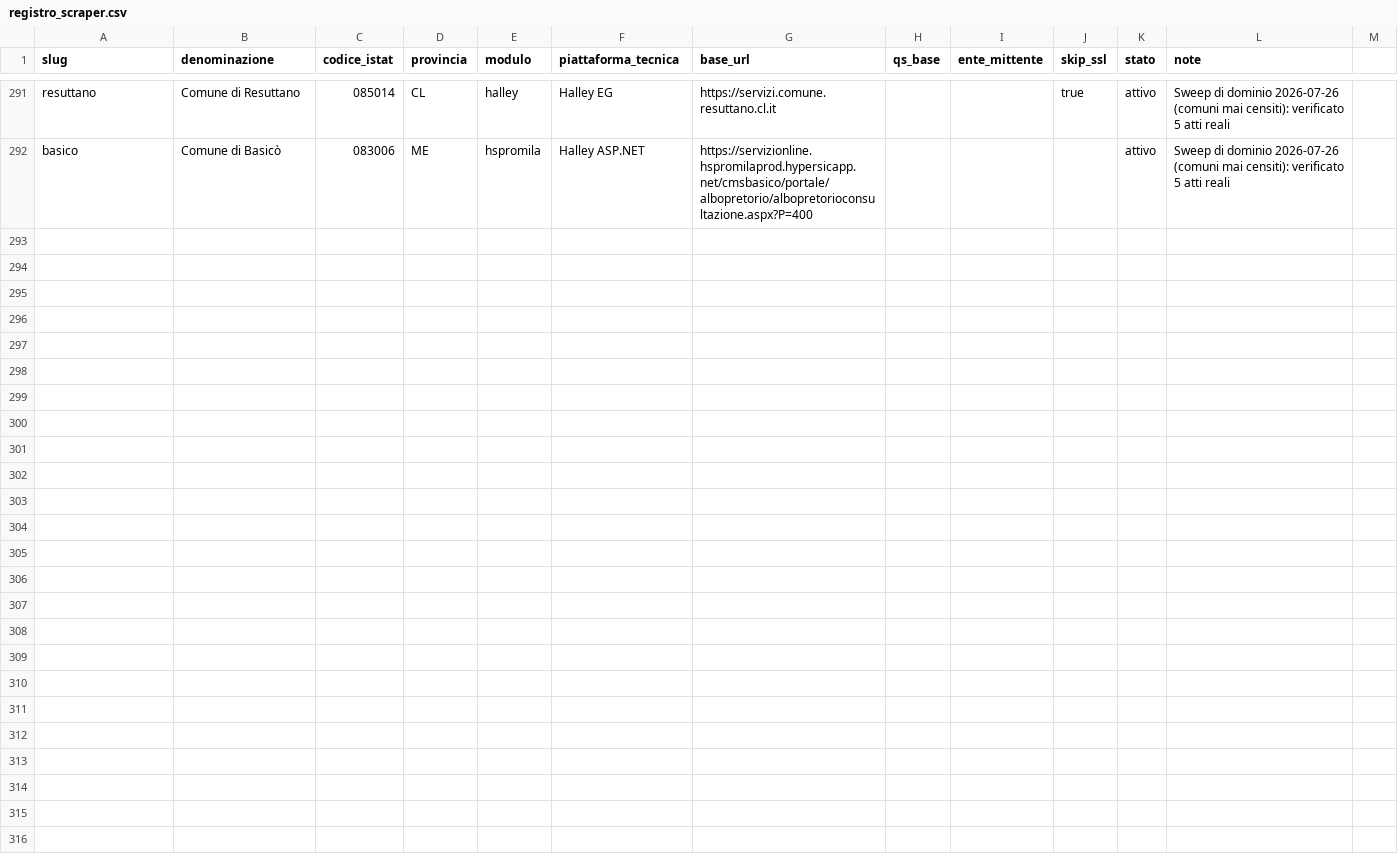
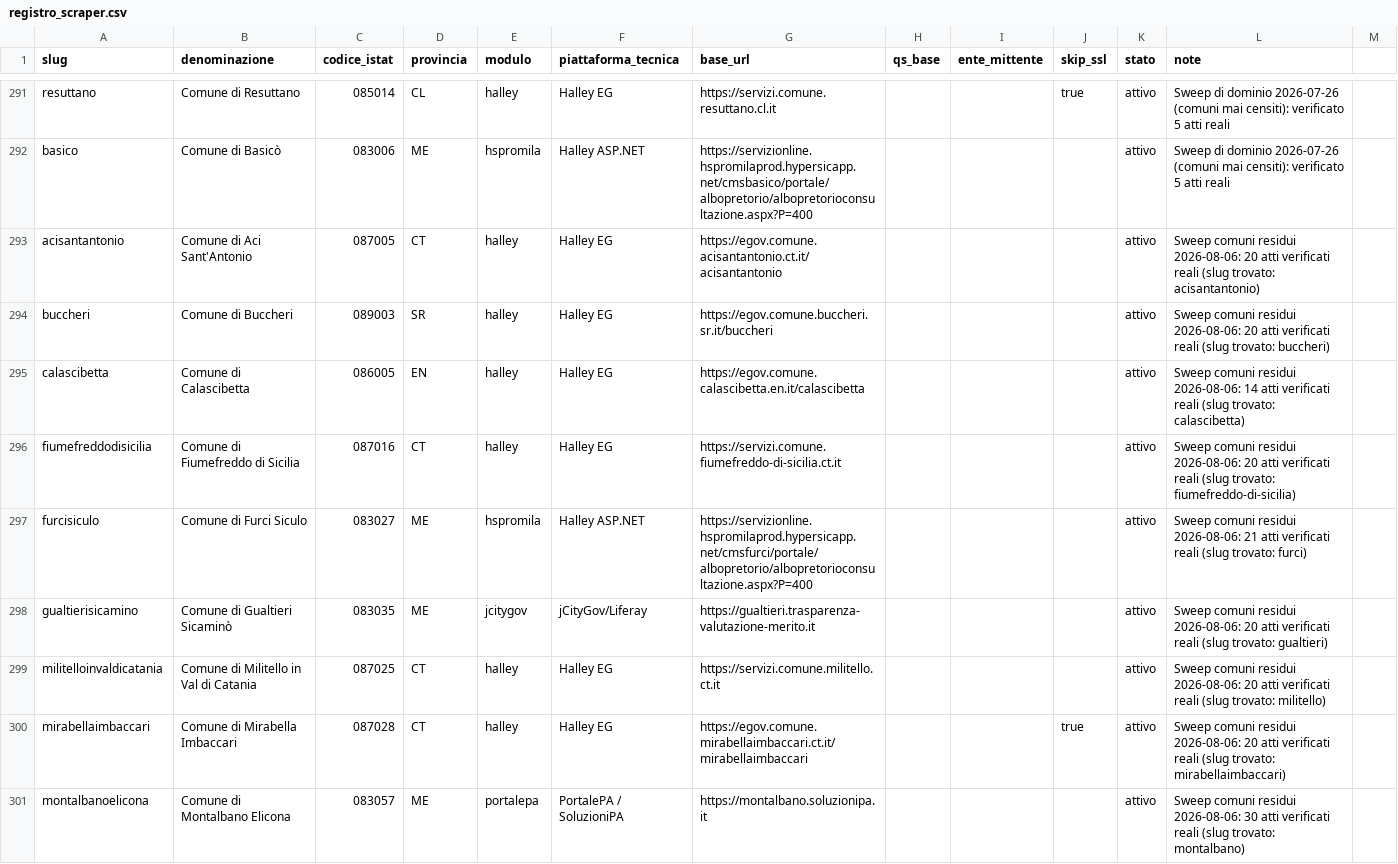
Before and after one commit to dom3095/talia, a CSV file: data/registro_scraper.csv, drawn as a sheet; only a part is shown, gaps mark what is left out; the diff covers the shown part only.

```diff
--- a/data/registro_scraper.csv
+++ b/data/registro_scraper.csv
@@ -292 +292,10 @@ resuttano,Comune di Resuttano,085014,CL,halley,Halley EG,https://servizi.comune.
 basico,Comune di Basicò,083006,ME,hspromila,Halley ASP.NET,https://servizionline.hspromilaprod.hypersicapp.net/cmsbasico/portale/albopretorio/albopretorioconsultazione.aspx?P=400,,,,attivo,Sweep di dominio 2026-07-26 (comuni mai censiti): verificato 5 atti reali
+acisantantonio,Comune di Aci Sant'Antonio,087005,CT,halley,Halley EG,https://egov.comune.acisantantonio.ct.it/acisantantonio,,,,attivo,Sweep comuni residui 2026-08-06: 20 atti verificati reali (slug trovato: acisantantonio)
+buccheri,Comune di Buccheri,089003,SR,halley,Halley EG,https://egov.comune.buccheri.sr.it/buccheri,,,,attivo,Sweep comuni residui 2026-08-06: 20 atti verificati reali (slug trovato: buccheri)
+calascibetta,Comune di Calascibetta,086005,EN,halley,Halley EG,https://egov.comune.calascibetta.en.it/calascibetta,,,,attivo,Sweep comuni residui 2026-08-06: 14 atti verificati reali (slug trovato: calascibetta)
+fiumefreddodisicilia,Comune di Fiumefreddo di Sicilia,087016,CT,halley,Halley EG,https://servizi.comune.fiumefreddo-di-sicilia.ct.it,,,,attivo,Sweep comuni residui 2026-08-06: 20 atti verificati reali (slug trovato: fiumefreddo-di-sicilia)
+furcisiculo,Comune di Furci Siculo,083027,ME,hspromila,Halley ASP.NET,https://servizionline.hspromilaprod.hypersicapp.net/cmsfurci/portale/albopretorio/albopretorioconsultazione.aspx?P=400,,,,attivo,Sweep comuni residui 2026-08-06: 21 atti verificati reali (slug trovato: furci)
+gualtierisicamino,Comune di Gualtieri Sicaminò,083035,ME,jcitygov,jCityGov/Liferay,https://gualtieri.trasparenza-valutazione-merito.it,,,,attivo,Sweep comuni residui 2026-08-06: 20 atti verificati reali (slug trovato: gualtieri)
+militelloinvaldicatania,Comune di Militello in Val di Catania,087025,CT,halley,Halley EG,https://servizi.comune.militello.ct.it,,,,attivo,Sweep comuni residui 2026-08-06: 20 atti verificati reali (slug trovato: militello)
+mirabellaimbaccari,Comune di Mirabella Imbaccari,087028,CT,halley,Halley EG,https://egov.comune.mirabellaimbaccari.ct.it/mirabellaimbaccari,,,true,attivo,Sweep comuni residui 2026-08-06: 20 atti verificati reali (slug trovato: mirabellaimbaccari)
+montalbanoelicona,Comune di Montalbano Elicona,083057,ME,portalepa,PortalePA / SoluzioniPA,https://montalbano.soluzionipa.it,,,,attivo,Sweep comuni residui 2026-08-06: 30 atti verificati reali (slug trovato: montalbano)
```
Also changed, not shown: 8 added rows elsewhere in this file, 3 other files.
